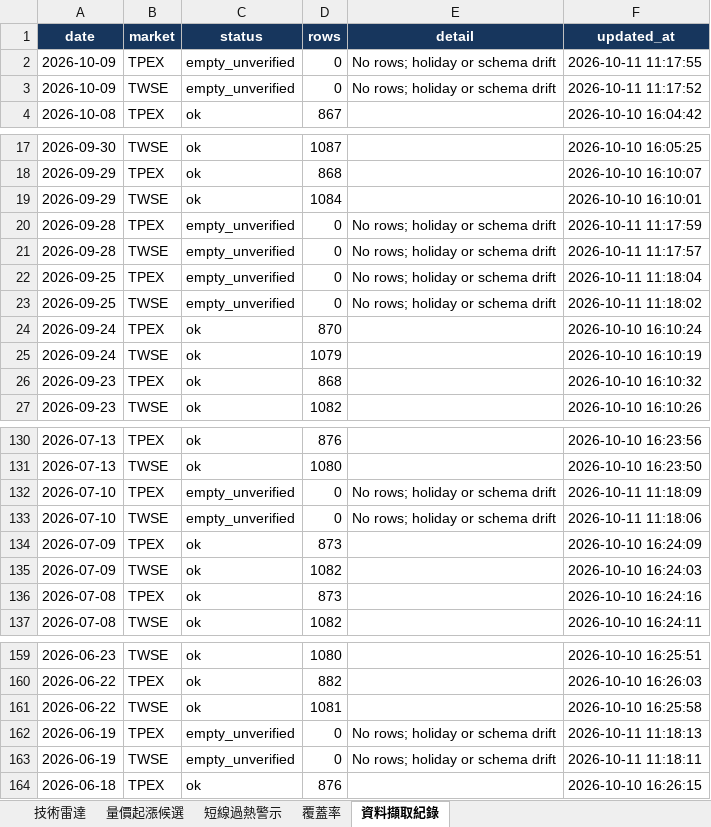
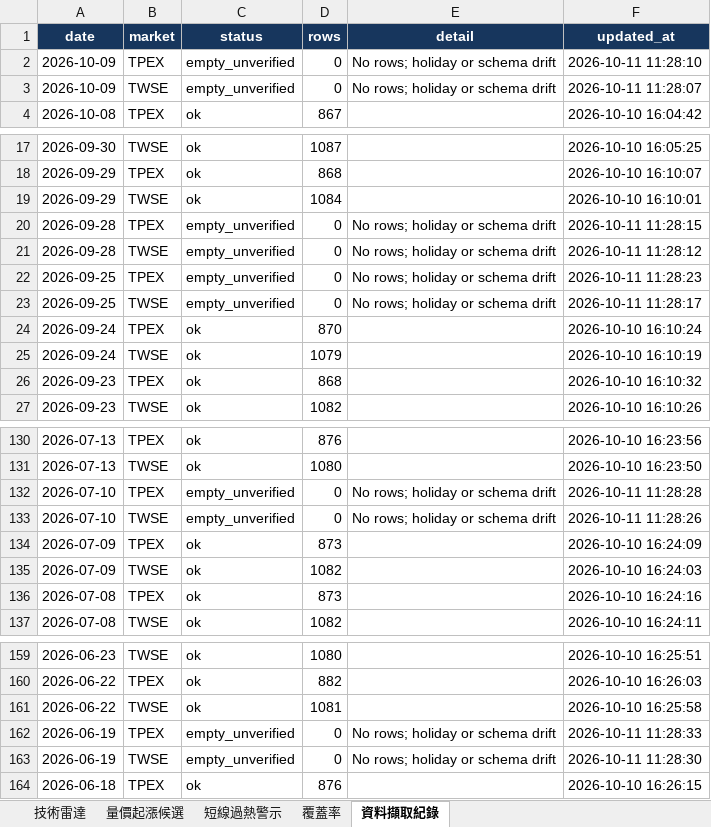
Before and after one commit to a3229961/tw-stock-radar-v1, an Excel workbook: output/radar_latest.xlsx, sheet 資料擷取紀錄, drawn as a sheet; only a part is shown, gaps mark what is left out; values as stored, in another font and other column widths than the file's, no borders; the diff names each change by its address in the sheet, - before the commit and + after, or states it on an @@ line.

```diff
--- a/output/radar_latest.xlsx (sheet 資料擷取紀錄)
+++ b/output/radar_latest.xlsx (sheet 資料擷取紀錄)
-F2 (updated_at): 2026-10-11 11:17:55
+F2 (updated_at): 2026-10-11 11:28:10
-F3 (updated_at): 2026-10-11 11:17:52
+F3 (updated_at): 2026-10-11 11:28:07
-F20 (updated_at): 2026-10-11 11:17:59
+F20 (updated_at): 2026-10-11 11:28:15
-F21 (updated_at): 2026-10-11 11:17:57
+F21 (updated_at): 2026-10-11 11:28:12
-F22 (updated_at): 2026-10-11 11:18:04
+F22 (updated_at): 2026-10-11 11:28:23
-F23 (updated_at): 2026-10-11 11:18:02
+F23 (updated_at): 2026-10-11 11:28:17
-F132 (updated_at): 2026-10-11 11:18:09
+F132 (updated_at): 2026-10-11 11:28:28
-F133 (updated_at): 2026-10-11 11:18:06
+F133 (updated_at): 2026-10-11 11:28:26
-F162 (updated_at): 2026-10-11 11:18:13
+F162 (updated_at): 2026-10-11 11:28:33
-F163 (updated_at): 2026-10-11 11:18:11
+F163 (updated_at): 2026-10-11 11:28:30
```
Also changed, not shown: sheet 短線過熱警示, sheet 量價起漲候選, sheet 技術雷達, sheet 覆蓋率, 21 other files.
